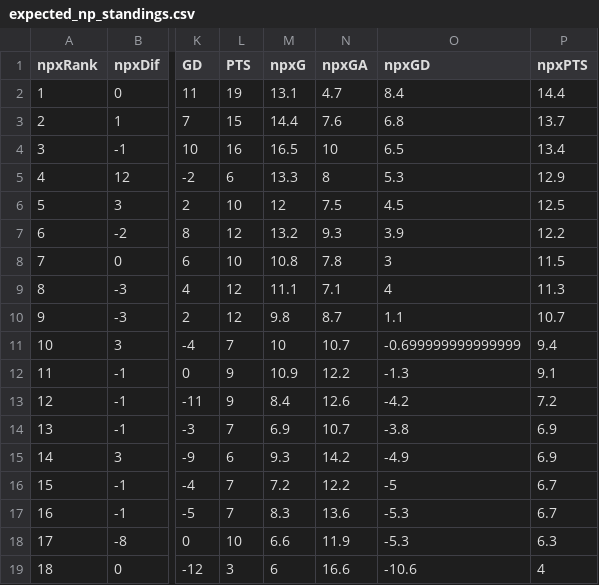
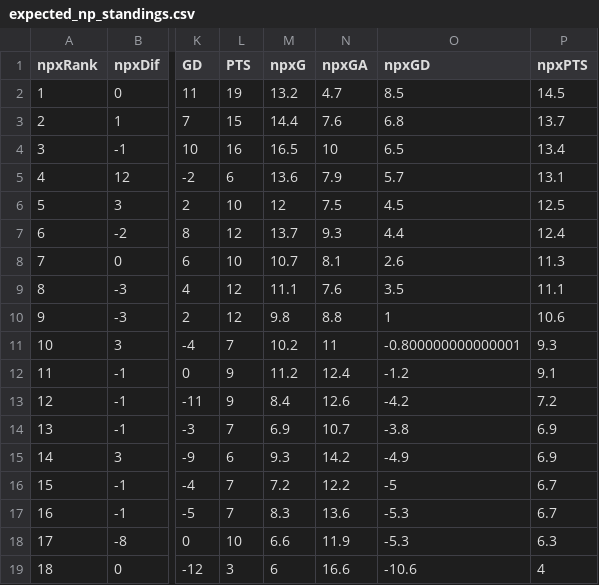
Before and after one commit to mikvanwell/eredivisie-analyst, a CSV file: expected_np_standings.csv, drawn as a sheet; only a part is shown, gaps mark what is left out; the diff names each change by its address in the sheet, - before the commit and + after, or states it on an @@ line.

```diff
--- a/expected_np_standings.csv
+++ b/expected_np_standings.csv
-M2 (npxG): 13.1
+M2 (npxG): 13.2
-O2 (npxGD): 8.4
+O2 (npxGD): 8.5
-P2 (npxPTS): 14.4
+P2 (npxPTS): 14.5
-M5 (npxG): 13.3
+M5 (npxG): 13.6
-N5 (npxGA): 8
+N5 (npxGA): 7.9
-O5 (npxGD): 5.3
+O5 (npxGD): 5.7
-P5 (npxPTS): 12.9
+P5 (npxPTS): 13.1
-M7 (npxG): 13.2
+M7 (npxG): 13.7
-O7 (npxGD): 3.9
+O7 (npxGD): 4.4
-P7 (npxPTS): 12.2
+P7 (npxPTS): 12.4
-M8 (npxG): 10.8
+M8 (npxG): 10.7
-N8 (npxGA): 7.8
+N8 (npxGA): 8.1
-O8 (npxGD): 3
+O8 (npxGD): 2.6
-P8 (npxPTS): 11.5
+P8 (npxPTS): 11.3
-N9 (npxGA): 7.1
+N9 (npxGA): 7.6
-O9 (npxGD): 4
+O9 (npxGD): 3.5
-P9 (npxPTS): 11.3
+P9 (npxPTS): 11.1
-N10 (npxGA): 8.7
+N10 (npxGA): 8.8
-O10 (npxGD): 1.1
+O10 (npxGD): 1
-P10 (npxPTS): 10.7
+P10 (npxPTS): 10.6
-M11 (npxG): 10
+M11 (npxG): 10.2
-N11 (npxGA): 10.7
+N11 (npxGA): 11
-O11 (npxGD): -0.699999999999999
+O11 (npxGD): -0.800000000000001
-P11 (npxPTS): 9.4
+P11 (npxPTS): 9.3
-M12 (npxG): 10.9
+M12 (npxG): 11.2
-N12 (npxGA): 12.2
+N12 (npxGA): 12.4
-O12 (npxGD): -1.3
+O12 (npxGD): -1.2
```
Also changed, not shown: expected_adj_standings.csv, expected_results.csv, 1 other file.
